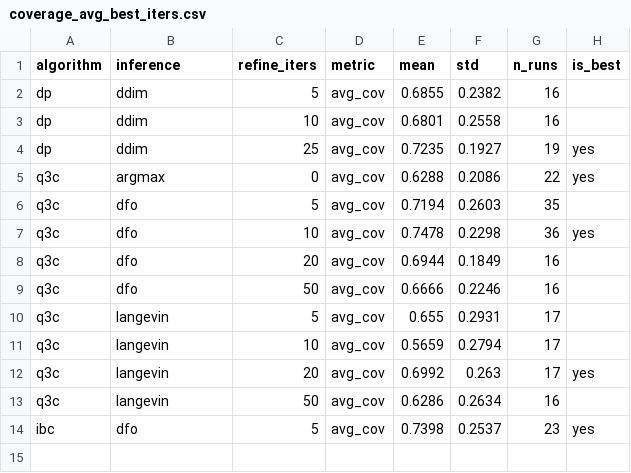
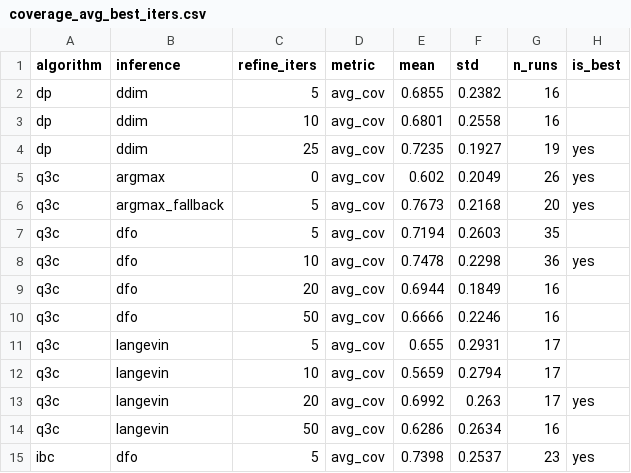
Before and after one commit to HugoAlbertBonet/Q3CIBC, a CSV file: results/pusht/plots/coverage_avg_best_iters.csv, drawn as a sheet.

```diff
--- a/results/pusht/plots/coverage_avg_best_iters.csv
+++ b/results/pusht/plots/coverage_avg_best_iters.csv
@@ -4,3 +4,4 @@ dp,ddim,10,avg_cov,0.6801,0.2558,16,
 dp,ddim,25,avg_cov,0.7235,0.1927,19,yes
-q3c,argmax,0,avg_cov,0.6288,0.2086,22,yes
+q3c,argmax,0,avg_cov,0.602,0.2049,26,yes
+q3c,argmax_fallback,5,avg_cov,0.7673,0.2168,20,yes
 q3c,dfo,5,avg_cov,0.7194,0.2603,35,
```
Also changed, not shown: results/pusht/plots/coverage_avg_by_position.csv, results/pusht/plots/coverage_cam1_by_position.csv, 13 other files.
